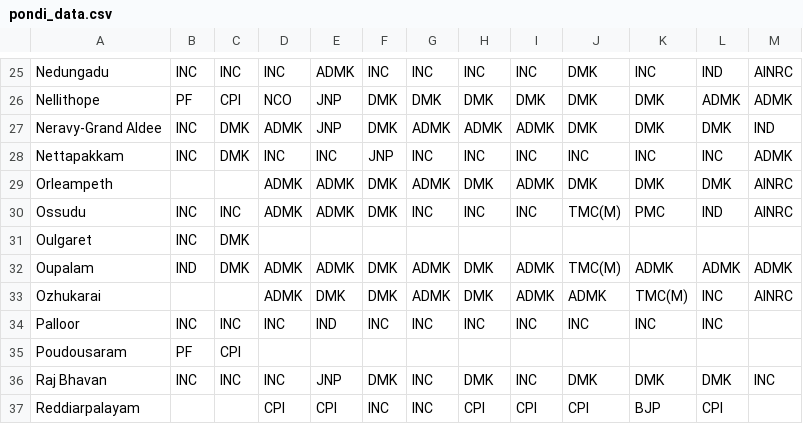
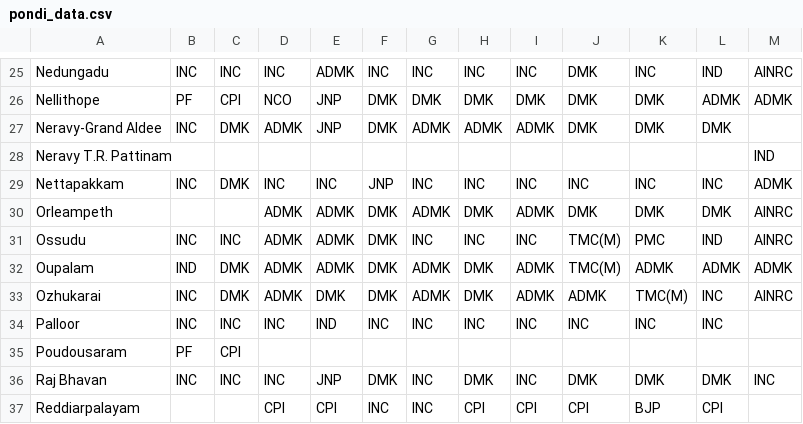
Before and after one commit to Data-Analytics/data-analytics.github.io, a CSV file: Election_Data/pondi_data.csv, drawn as a sheet; only a part is shown, gaps mark what is left out.

```diff
--- a/Election_Data/pondi_data.csv
+++ b/Election_Data/pondi_data.csv
@@ -26,3 +26,4 @@ Nedungadu,INC,INC,INC,ADMK,INC,INC,INC,INC,DMK,INC,IND,AINRC
 Nellithope,PF,CPI,NCO,JNP,DMK,DMK,DMK,DMK,DMK,DMK,ADMK,ADMK
-Neravy-Grand Aldee,INC,DMK,ADMK,JNP,DMK,ADMK,ADMK,ADMK,DMK,DMK,DMK,IND
+Neravy-Grand Aldee,INC,DMK,ADMK,JNP,DMK,ADMK,ADMK,ADMK,DMK,DMK,DMK,
+Neravy T.R. Pattinam,,,,,,,,,,,,IND
 Nettapakkam,INC,DMK,INC,INC,JNP,INC,INC,INC,INC,INC,INC,ADMK
@@ -30,5 +31,4 @@ Orleampeth,,,ADMK,ADMK,DMK,ADMK,DMK,ADMK,DMK,DMK,DMK,AINRC
 Ossudu,INC,INC,ADMK,ADMK,DMK,INC,INC,INC,TMC(M),PMC,IND,AINRC
-Oulgaret,INC,DMK,,,,,,,,,,
 Oupalam,IND,DMK,ADMK,ADMK,DMK,ADMK,DMK,ADMK,TMC(M),ADMK,ADMK,ADMK
-Ozhukarai,,,ADMK,DMK,DMK,ADMK,DMK,ADMK,ADMK,TMC(M),INC,AINRC
+Ozhukarai,INC,DMK,ADMK,DMK,DMK,ADMK,DMK,ADMK,ADMK,TMC(M),INC,AINRC
 Palloor,INC,INC,INC,IND,INC,INC,INC,INC,INC,INC,INC,
```
Also changed, not shown: Election_Data/assembly_pondi_detail.csv, 18 other files.
